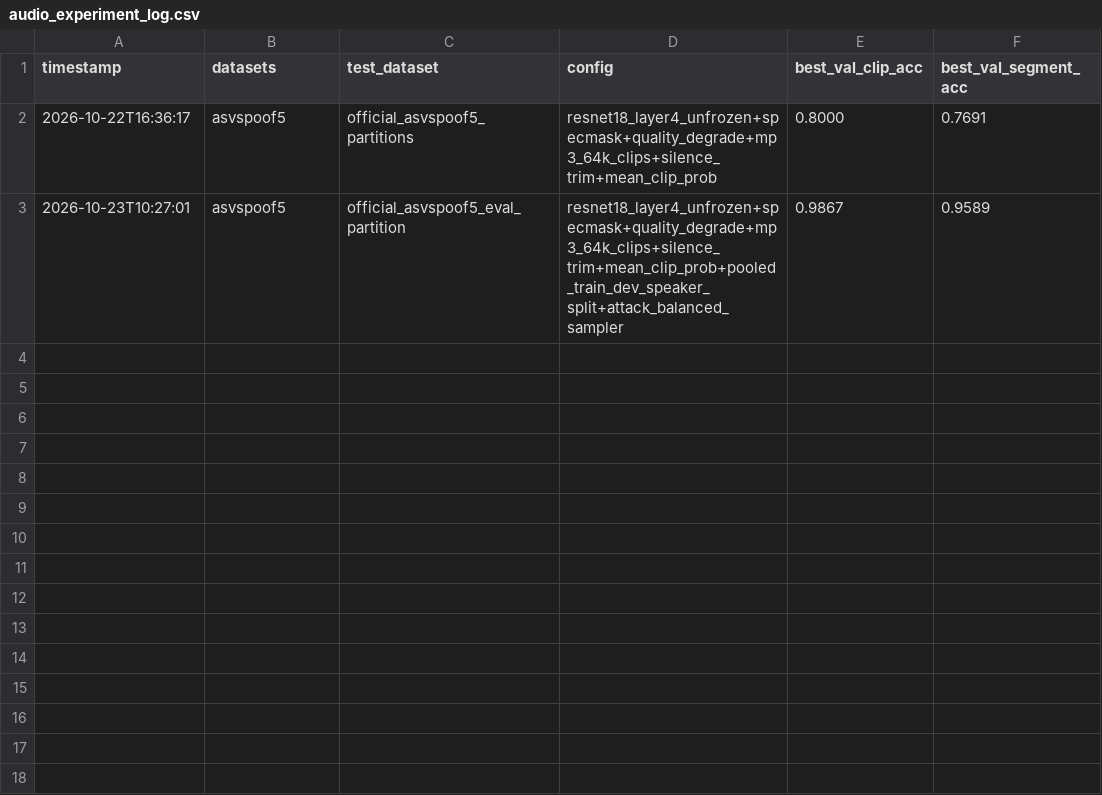
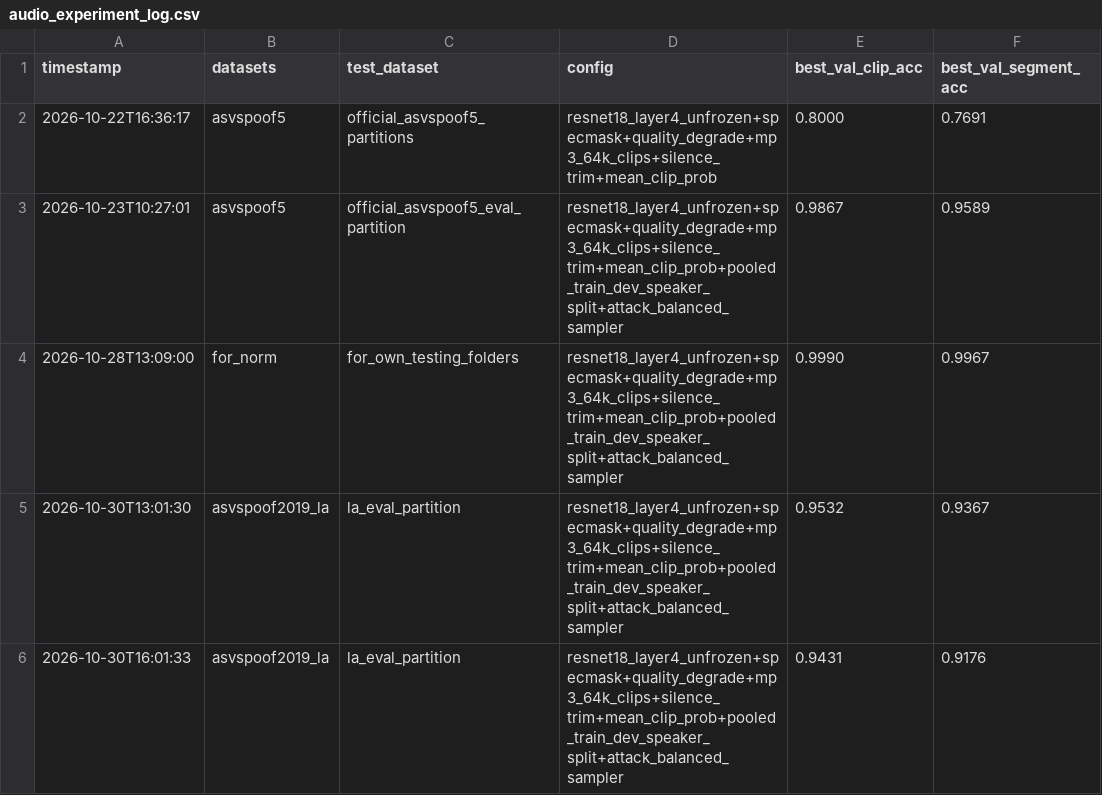
Before and after one commit to UlareathP/Capstone-Project-Ai-Detection-, a CSV file: notebooks/audio_experiment_log.csv, drawn as a sheet.

Commit message:
Audio: FoR + ASVspoof 2019 LA training, evaluation and per-attack scripts, results

```diff
--- a/notebooks/audio_experiment_log.csv
+++ b/notebooks/audio_experiment_log.csv
@@ -3 +3,4 @@ timestamp,datasets,test_dataset,config,best_val_clip_acc,best_val_segment_acc
 2026-10-23T10:27:01,asvspoof5,official_asvspoof5_eval_partition,resnet18_layer4_unfrozen+specmask+quality_degrade+mp3_64k_clips+silence_trim+mean_clip_prob+pooled_train_dev_speaker_split+attack_balanced_sampler,0.9867,0.9589
+2026-10-28T13:09:00,for_norm,for_own_testing_folders,resnet18_layer4_unfrozen+specmask+quality_degrade+mp3_64k_clips+silence_trim+mean_clip_prob+pooled_train_dev_speaker_split+attack_balanced_sampler,0.9990,0.9967
+2026-10-30T13:01:30,asvspoof2019_la,la_eval_partition,resnet18_layer4_unfrozen+specmask+quality_degrade+mp3_64k_clips+silence_trim+mean_clip_prob+pooled_train_dev_speaker_split+attack_balanced_sampler,0.9532,0.9367
+2026-10-30T16:01:33,asvspoof2019_la,la_eval_partition,resnet18_layer4_unfrozen+specmask+quality_degrade+mp3_64k_clips+silence_trim+mean_clip_prob+pooled_train_dev_speaker_split+attack_balanced_sampler,0.9431,0.9176
```
Also changed, not shown: 12 other files.
